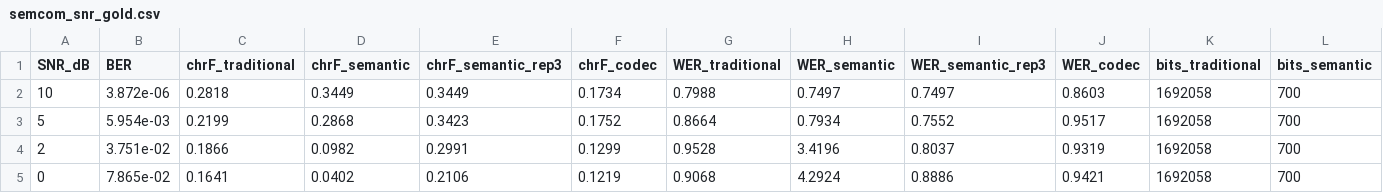
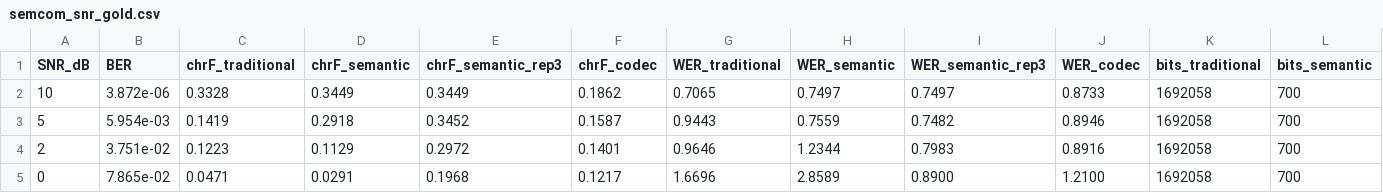
Before and after one commit to xonas1101/semantitrans, a CSV file: data/testset/semcom_snr_gold.csv, drawn as a sheet; only a part is shown; the diff covers the shown part only; the diff names each change by its address in the sheet, - before the commit and + after, or states it on an @@ line.

```diff
--- a/data/testset/semcom_snr_gold.csv
+++ b/data/testset/semcom_snr_gold.csv
-C2 (chrF_traditional): 0.2818
+C2 (chrF_traditional): 0.3328
-F2 (chrF_codec): 0.1734
+F2 (chrF_codec): 0.1862
-G2 (WER_traditional): 0.7988
+G2 (WER_traditional): 0.7065
-J2 (WER_codec): 0.8603
+J2 (WER_codec): 0.8733
-C3 (chrF_traditional): 0.2199
+C3 (chrF_traditional): 0.1419
-D3 (chrF_semantic): 0.2868
+D3 (chrF_semantic): 0.2918
-E3 (chrF_semantic_rep3): 0.3423
+E3 (chrF_semantic_rep3): 0.3452
-F3 (chrF_codec): 0.1752
+F3 (chrF_codec): 0.1587
-G3 (WER_traditional): 0.8664
+G3 (WER_traditional): 0.9443
-H3 (WER_semantic): 0.7934
+H3 (WER_semantic): 0.7559
-I3 (WER_semantic_rep3): 0.7552
+I3 (WER_semantic_rep3): 0.7482
-J3 (WER_codec): 0.9517
+J3 (WER_codec): 0.8946
-C4 (chrF_traditional): 0.1866
+C4 (chrF_traditional): 0.1223
-D4 (chrF_semantic): 0.0982
+D4 (chrF_semantic): 0.1129
-E4 (chrF_semantic_rep3): 0.2991
+E4 (chrF_semantic_rep3): 0.2972
-F4 (chrF_codec): 0.1299
+F4 (chrF_codec): 0.1401
-G4 (WER_traditional): 0.9528
+G4 (WER_traditional): 0.9646
-H4 (WER_semantic): 3.4196
+H4 (WER_semantic): 1.2344
-I4 (WER_semantic_rep3): 0.8037
+I4 (WER_semantic_rep3): 0.7983
-J4 (WER_codec): 0.9319
+J4 (WER_codec): 0.8916
-C5 (chrF_traditional): 0.1641
+C5 (chrF_traditional): 0.0471
-D5 (chrF_semantic): 0.0402
+D5 (chrF_semantic): 0.0291
-E5 (chrF_semantic_rep3): 0.2106
+E5 (chrF_semantic_rep3): 0.1968
-F5 (chrF_codec): 0.1219
+F5 (chrF_codec): 0.1217
-G5 (WER_traditional): 0.9068
+G5 (WER_traditional): 1.6696
-H5 (WER_semantic): 4.2924
+H5 (WER_semantic): 2.8589
-I5 (WER_semantic_rep3): 0.8886
+I5 (WER_semantic_rep3): 0.8900
-J5 (WER_codec): 0.9421
+J5 (WER_codec): 1.2100
```
Also changed, not shown: 15 edited cells elsewhere in this file, data/testset/semcom_snr.csv, data/testset/semcom_snr_rayleigh.csv, 39 other files.
